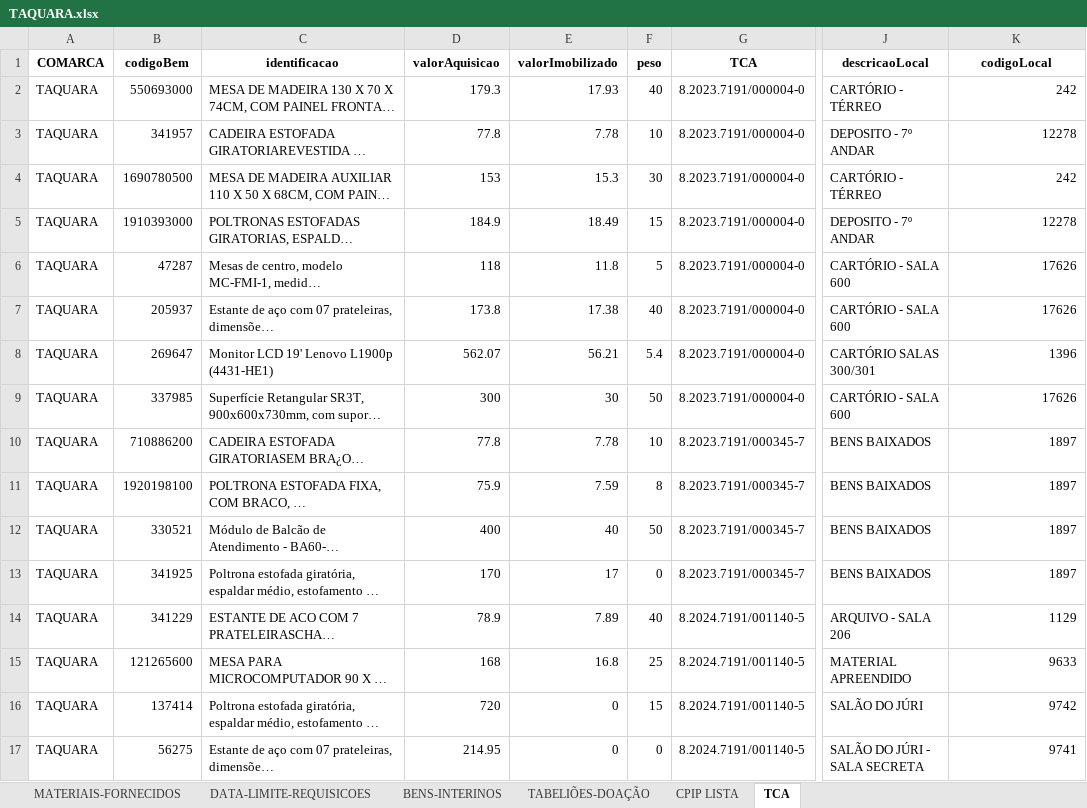
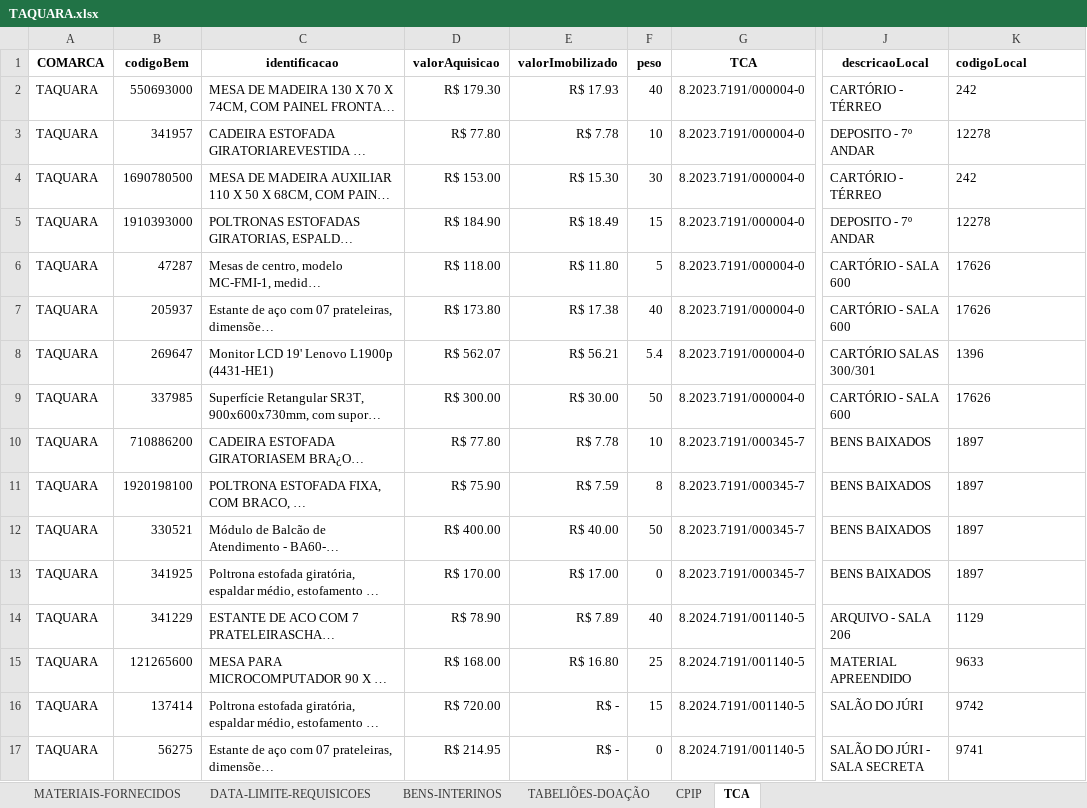
Before and after one commit to dmp-sepat/comarcas, an Excel workbook: TAQUARA.xlsx, sheet TCA, drawn as a sheet; only a part is shown, gaps mark what is left out; long unchanged cells end in …; values as stored, in another font and other column widths than the file's, no borders; the diff covers the shown part only; the diff names each change by its address in the sheet, - before the commit and + after, or states it on an @@ line.

```diff
--- a/TAQUARA.xlsx (sheet TCA)
+++ b/TAQUARA.xlsx (sheet TCA)
-sheet tab: CPIP LISTA
+sheet tab: CPIP
-K1 alignment: center
+K1 alignment: left
-D2 (valorAquisicao): 179.3
+D2 (valorAquisicao): R$ 179.30
-E2 (valorImobilizado): 17.93
+E2 (valorImobilizado): R$ 17.93
-K2:K17 alignment: right
+K2:K17 alignment: left
-D3 (valorAquisicao): 77.8
+D3 (valorAquisicao): R$ 77.80
-E3 (valorImobilizado): 7.78
+E3 (valorImobilizado): R$ 7.78
-D4 (valorAquisicao): 153
+D4 (valorAquisicao): R$ 153.00
-E4 (valorImobilizado): 15.3
+E4 (valorImobilizado): R$ 15.30
-D5 (valorAquisicao): 184.9
+D5 (valorAquisicao): R$ 184.90
-E5 (valorImobilizado): 18.49
+E5 (valorImobilizado): R$ 18.49
-D6 (valorAquisicao): 118
+D6 (valorAquisicao): R$ 118.00
-E6 (valorImobilizado): 11.8
+E6 (valorImobilizado): R$ 11.80
-D7 (valorAquisicao): 173.8
+D7 (valorAquisicao): R$ 173.80
-E7 (valorImobilizado): 17.38
+E7 (valorImobilizado): R$ 17.38
-D8 (valorAquisicao): 562.07
+D8 (valorAquisicao): R$ 562.07
-E8 (valorImobilizado): 56.21
+E8 (valorImobilizado): R$ 56.21
-D9 (valorAquisicao): 300
+D9 (valorAquisicao): R$ 300.00
-E9 (valorImobilizado): 30
+E9 (valorImobilizado): R$ 30.00
-D10 (valorAquisicao): 77.8
+D10 (valorAquisicao): R$ 77.80
-E10 (valorImobilizado): 7.78
+E10 (valorImobilizado): R$ 7.78
-D11 (valorAquisicao): 75.9
+D11 (valorAquisicao): R$ 75.90
-E11 (valorImobilizado): 7.59
+E11 (valorImobilizado): R$ 7.59
-D12 (valorAquisicao): 400
+D12 (valorAquisicao): R$ 400.00
-E12 (valorImobilizado): 40
+E12 (valorImobilizado): R$ 40.00
-D13 (valorAquisicao): 170
+D13 (valorAquisicao): R$ 170.00
-E13 (valorImobilizado): 17
+E13 (valorImobilizado): R$ 17.00
-D14 (valorAquisicao): 78.9
+D14 (valorAquisicao): R$ 78.90
-E14 (valorImobilizado): 7.89
+E14 (valorImobilizado): R$ 7.89
-D15 (valorAquisicao): 168
+D15 (valorAquisicao): R$ 168.00
-E15 (valorImobilizado): 16.8
+E15 (valorImobilizado): R$ 16.80
-D16 (valorAquisicao): 720
+D16 (valorAquisicao): R$ 720.00
-E16:E17 (valorImobilizado): 0
+E16:E17 (valorImobilizado): R$ -
-D17 (valorAquisicao): 214.95
+D17 (valorAquisicao): R$ 214.95
```
Also changed, not shown: 43 edited cells and cell formats elsewhere in this sheet, sheet MATERIAIS-FORNECIDOS, sheet BENS-INTERINOS, sheet TABELIÕES-DOAÇÃO.
